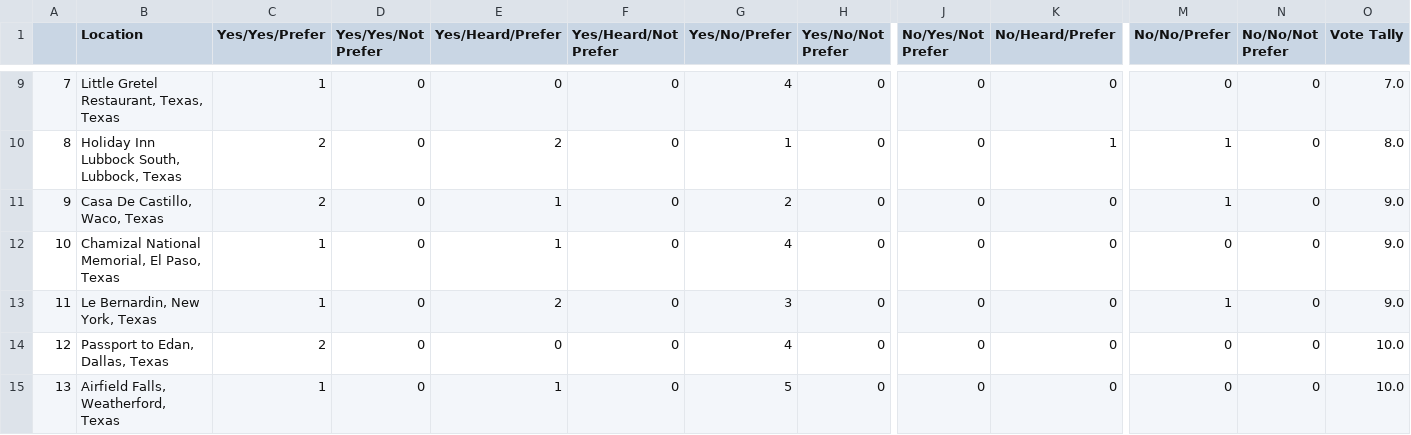
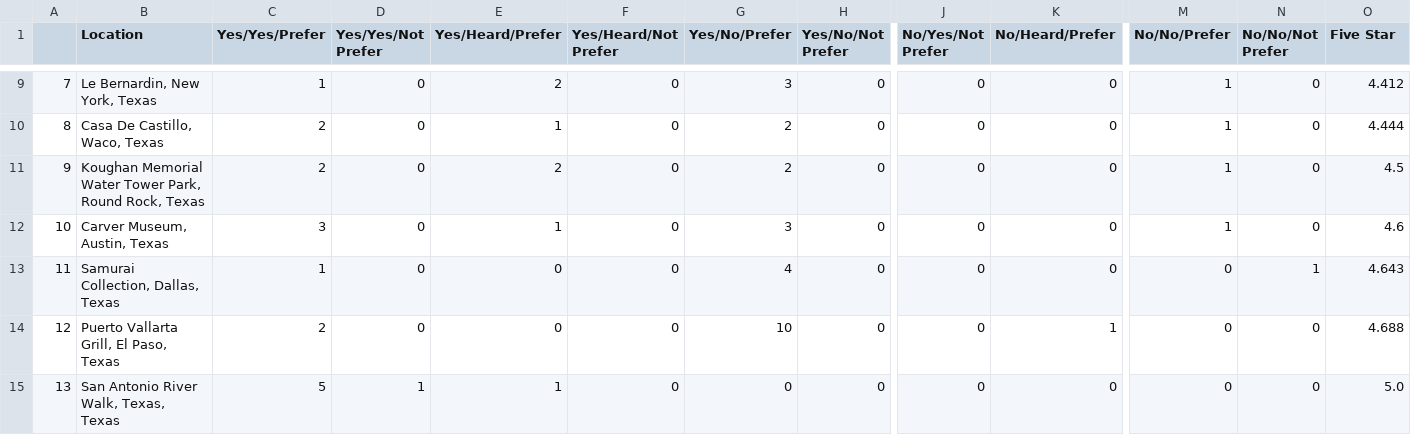
Before and after one commit to NETS-213-inthekNOW/inthekNOW, a CSV file: data/HIT results/upvote HIT data/TX_upvote_output.csv, drawn as a sheet; only a part is shown, gaps mark what is left out; the diff covers the shown part only; the diff names each change by its address in the sheet, - before the commit and + after, or states it on an @@ line.

```diff
--- a/data/HIT results/upvote HIT data/TX_upvote_output.csv
+++ b/data/HIT results/upvote HIT data/TX_upvote_output.csv
-O1: Vote Tally
+O1: Five Star
-B9 (Location): Little Gretel Restaurant, Texas, Texas
+B9 (Location): Le Bernardin, New York, Texas
-E9 (Yes/Heard/Prefer): 0
+E9 (Yes/Heard/Prefer): 2
-G9 (Yes/No/Prefer): 4
+G9 (Yes/No/Prefer): 3
-M9 (No/No/Prefer): 0
+M9 (No/No/Prefer): 1
-O9 (Five Star): 7.0
+O9 (Five Star): 4.412
-B10 (Location): Holiday Inn Lubbock South, Lubbock, Texas
+B10 (Location): Casa De Castillo, Waco, Texas
-E10 (Yes/Heard/Prefer): 2
+E10 (Yes/Heard/Prefer): 1
-G10 (Yes/No/Prefer): 1
+G10 (Yes/No/Prefer): 2
-K10 (No/Heard/Prefer): 1
+K10 (No/Heard/Prefer): 0
-O10 (Five Star): 8.0
+O10 (Five Star): 4.444
-B11 (Location): Casa De Castillo, Waco, Texas
+B11 (Location): Koughan Memorial Water Tower Park, Round Rock, Texas
-E11 (Yes/Heard/Prefer): 1
+E11 (Yes/Heard/Prefer): 2
-O11 (Five Star): 9.0
+O11 (Five Star): 4.5
-B12 (Location): Chamizal National Memorial, El Paso, Texas
+B12 (Location): Carver Museum, Austin, Texas
-C12 (Yes/Yes/Prefer): 1
+C12 (Yes/Yes/Prefer): 3
-G12 (Yes/No/Prefer): 4
+G12 (Yes/No/Prefer): 3
-M12 (No/No/Prefer): 0
+M12 (No/No/Prefer): 1
-O12 (Five Star): 9.0
+O12 (Five Star): 4.6
-B13 (Location): Le Bernardin, New York, Texas
+B13 (Location): Samurai Collection, Dallas, Texas
-E13 (Yes/Heard/Prefer): 2
+E13 (Yes/Heard/Prefer): 0
-G13 (Yes/No/Prefer): 3
+G13 (Yes/No/Prefer): 4
-M13 (No/No/Prefer): 1
+M13 (No/No/Prefer): 0
-N13 (No/No/Not Prefer): 0
+N13 (No/No/Not Prefer): 1
-O13 (Five Star): 9.0
+O13 (Five Star): 4.643
-B14 (Location): Passport to Edan, Dallas, Texas
+B14 (Location): Puerto Vallarta Grill, El Paso, Texas
-G14 (Yes/No/Prefer): 4
+G14 (Yes/No/Prefer): 10
-K14 (No/Heard/Prefer): 0
+K14 (No/Heard/Prefer): 1
-O14 (Five Star): 10.0
+O14 (Five Star): 4.688
-B15 (Location): Airfield Falls, Weatherford, Texas
+B15 (Location): San Antonio River Walk, Texas, Texas
-C15 (Yes/Yes/Prefer): 1
+C15 (Yes/Yes/Prefer): 5
-D15 (Yes/Yes/Not Prefer): 0
+D15 (Yes/Yes/Not Prefer): 1
-G15 (Yes/No/Prefer): 5
+G15 (Yes/No/Prefer): 0
-O15 (Five Star): 10.0
+O15 (Five Star): 5.0
```
Also changed, not shown: 80 edited cells elsewhere in this file, data/HIT results/upvote HIT data/CA_upvote_output.csv, data/HIT results/upvote HIT data/FL_upvote_output.csv, 1 other file.
